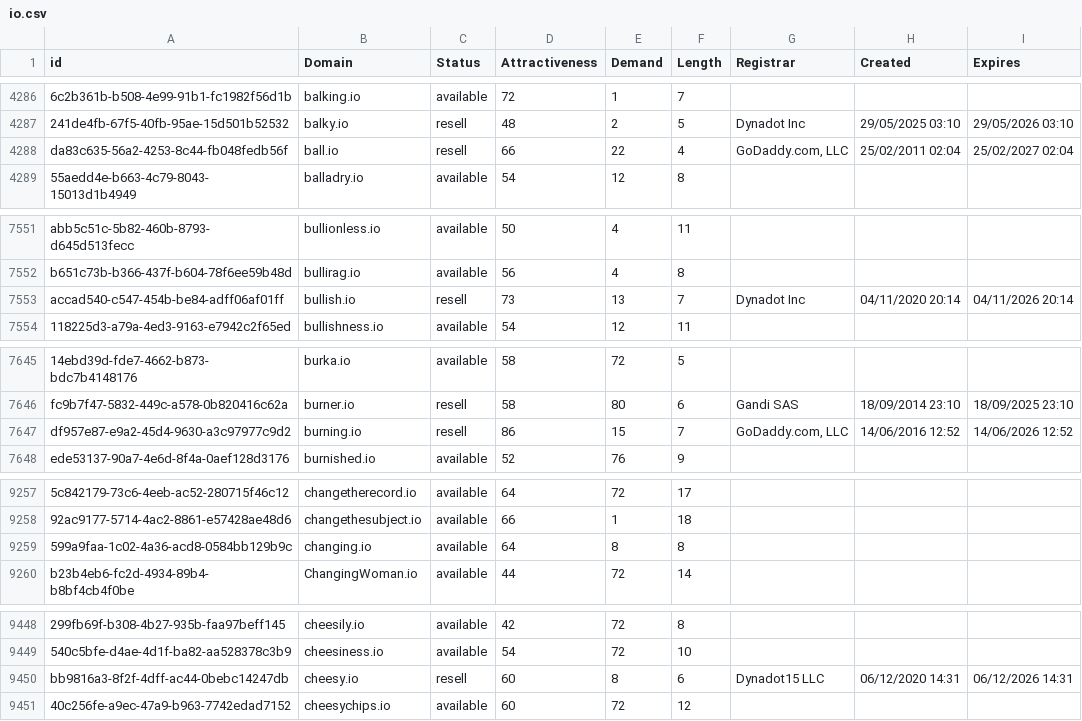
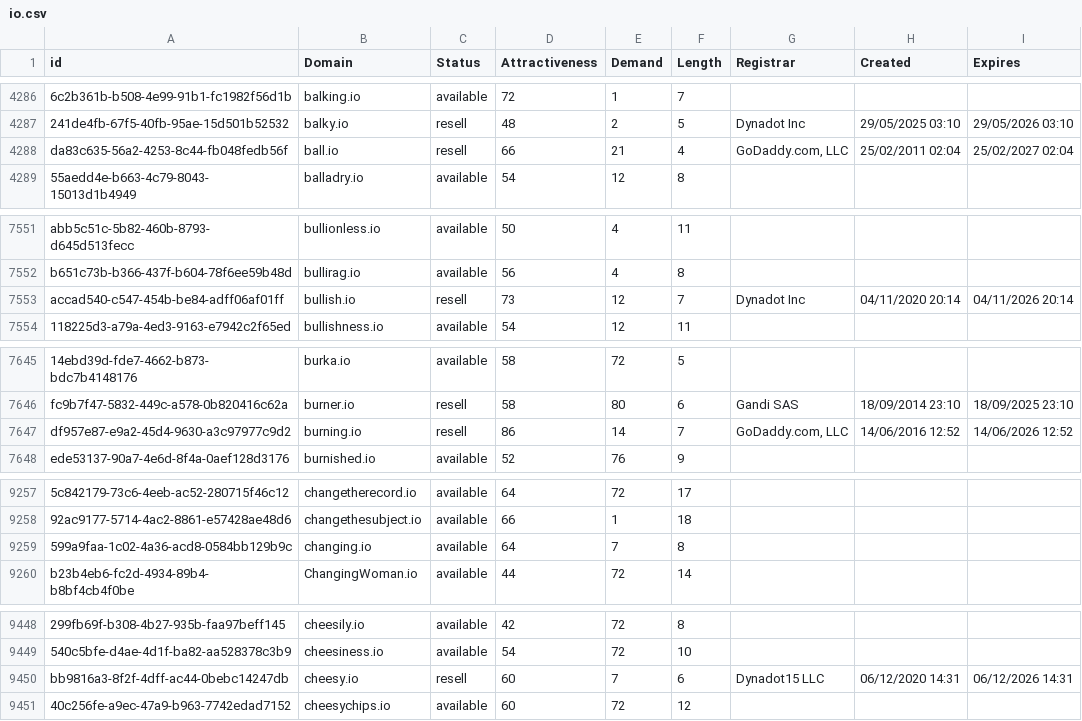
Before and after one commit to UniqueDomains/io-oneword-domains, a CSV file: io.csv, drawn as a sheet; only a part is shown, gaps mark what is left out; the diff covers the shown part only; the diff names each change by its address in the sheet, - before the commit and + after, or states it on an @@ line.

Commit message:
Domains update

```diff
--- a/io.csv
+++ b/io.csv
-E4288 (Demand): 22
+E4288 (Demand): 21
-E7553 (Demand): 13
+E7553 (Demand): 12
-E7647 (Demand): 15
+E7647 (Demand): 14
-E9259 (Demand): 8
+E9259 (Demand): 7
-E9450 (Demand): 8
+E9450 (Demand): 7
```
Also changed, not shown: 1 edited cell elsewhere in this file, 2 other files.
